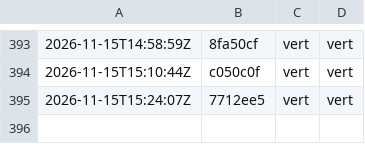
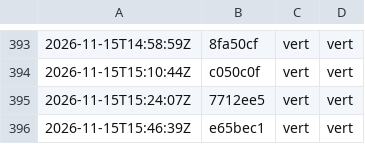
Before and after one commit to g-pliberal/retraitecomptenotionelle, a TSV file: .github/verdicts.tsv, drawn as a sheet; only a part is shown, gaps mark what is left out.

```diff
--- a/.github/verdicts.tsv
+++ b/.github/verdicts.tsv
@@ -395 +395,2 @@
 2026-11-15T15:24:07Z	7712ee5	vert	vert
+2026-11-15T15:46:39Z	e65bec1	vert	vert
```
Also changed, not shown: .github/durees_suite.tsv, 1 other file.
